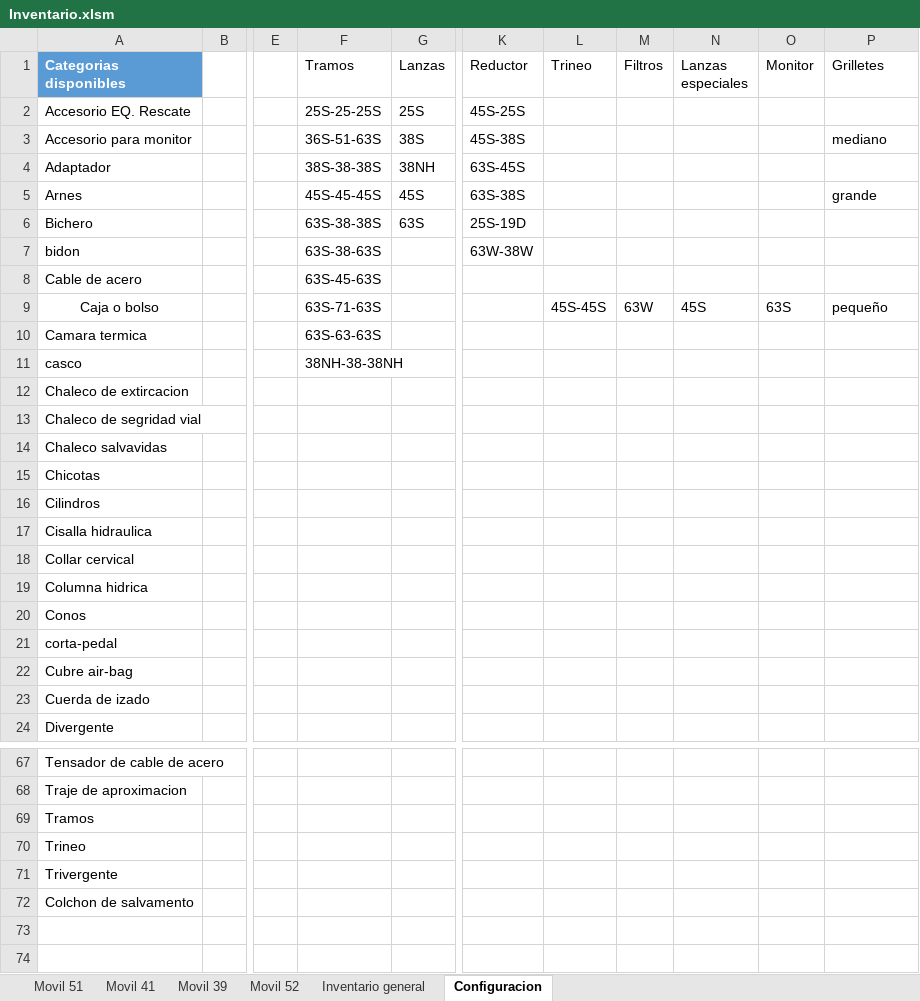
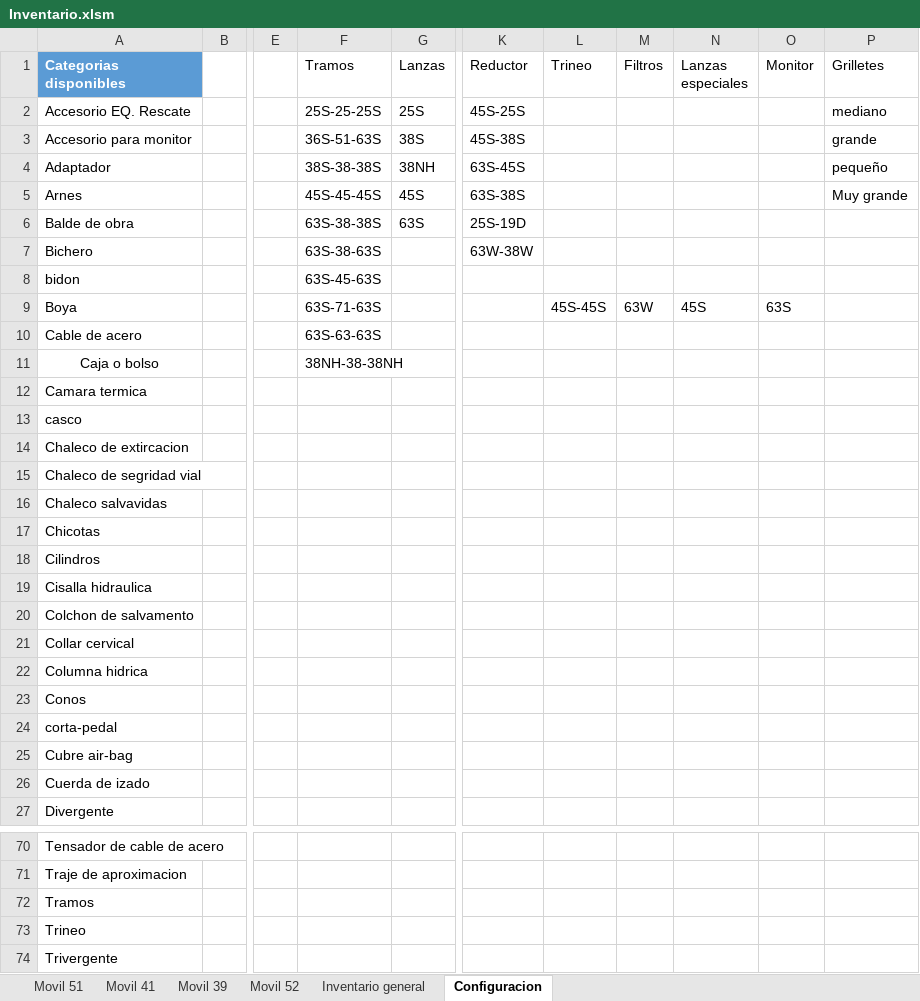
Before and after one commit to martov1/inventarioBros, an Excel workbook: Inventario.xlsm, sheet Configuracion, drawn as a sheet; only a part is shown, gaps mark what is left out; values as stored, in another font and other column widths than the file's, no borders; table styles not drawn; addresses are those after the commit; rows hold the shown columns only; the diff names each change by its address in the sheet, - before the commit and + after, or states it on an @@ line.

```diff
--- a/Inventario.xlsm (sheet Configuracion)
+++ b/Inventario.xlsm (sheet Configuracion)
-P2 (Grilletes): (empty)
+P2 (Grilletes): mediano
-P3 (Grilletes): mediano
+P3 (Grilletes): grande
-P4 (Grilletes): (empty)
+P4 (Grilletes): pequeño
-P5 (Grilletes): grande
+P5 (Grilletes): Muy grande
-A6 (Categorias disponibles): Bichero
+A6 (Categorias disponibles): Balde de obra
-A7 (Categorias disponibles): bidon
+A7 (Categorias disponibles): Bichero
+row 8: bidon |  |  | 63S-45-63S
+row 9: Boya |  |  | 63S-71-63S |  |  | 45S-45S | 63W | 45S | 63S
-F10 (Tramos): 63S-45-63S
+F10 (Tramos): 63S-63-63S
-F11 (Tramos): 63S-71-63S
+F11 (Tramos): 38NH-38-38NH
-L11 (Trineo): 45S-45S
+L11 (Trineo): (empty)
-M11 (Filtros): 63W
+M11 (Filtros): (empty)
-N11 (Lanzas especiales): 45S
+N11 (Lanzas especiales): (empty)
-O11 (Monitor): 63S
+O11 (Monitor): (empty)
-P11 (Grilletes): pequeño
+P11 (Grilletes): (empty)
-F12 (Tramos): 63S-63-63S
+F12 (Tramos): (empty)
-F13 (Tramos): 38NH-38-38NH
+F13 (Tramos): (empty)
@@ row 72 moved to row 20: Colchon de salvamento @@
```
Also changed, not shown: sheet Movil 41.
